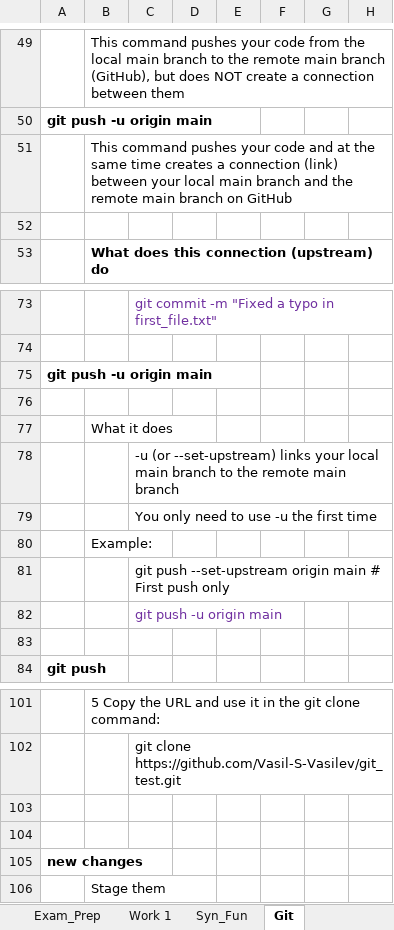
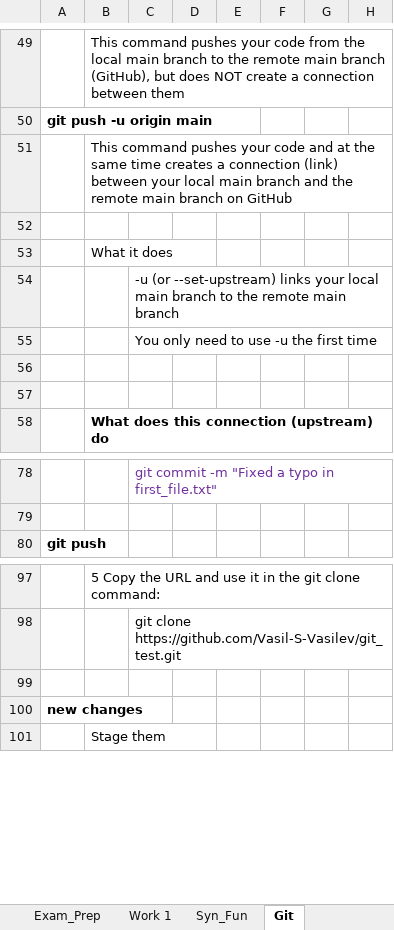
Before and after one commit to Vasil-S-Vasilev/git_test, an Excel workbook: js_front_27.02.xlsx, sheet Git, drawn as a sheet; only a part is shown, gaps mark what is left out; values as stored, in another font and other column widths than the file's, no borders; removed rows and columns are numbered as before the commit, all else as after; the diff covers the shown part only; the diff names each change by its address in the sheet, - before the commit and + after, or states it on an @@ line.

```diff
--- a/js_front_27.02.xlsx (sheet Git)
+++ b/js_front_27.02.xlsx (sheet Git)
@@ row 77 moved to row 53: What it does @@
@@ row 78 moved to row 54: -u (or --set-upstream) links your local … @@
@@ row 79 moved to row 55: You only need to use -u the first time @@
+row 56: (empty)
+row 57: (empty)
-row 75: git push -u origin main
-row 76: (empty)
-row 80:  | Example:
-row 81:  |  | git push --set-upstream origin main # First push only
-row 82:  |  | git push -u origin main
-row 83: (empty)
-row 103: (empty)
```
Also changed, not shown: 35 added rows and 3 edited cells elsewhere in this sheet, charts or pictures.
